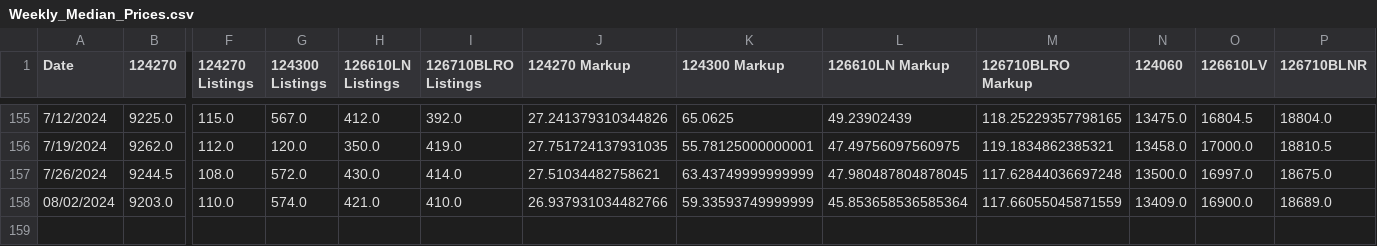
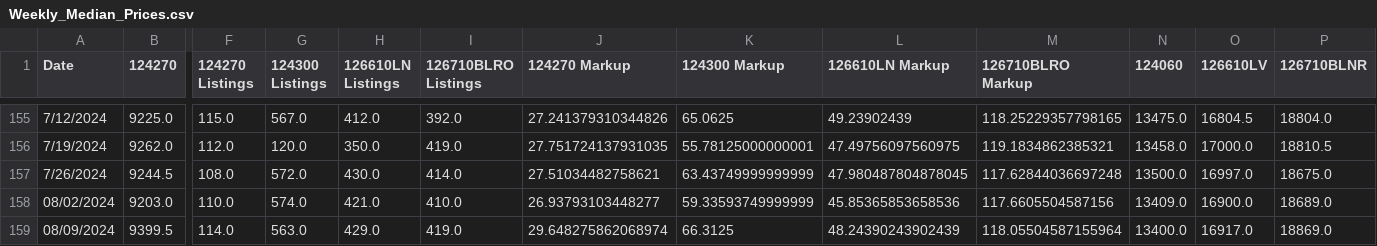
Before and after one commit to bobbypine/Rolex, a CSV file: Prices/Weekly_Median_Prices.csv, drawn as a sheet; only a part is shown, gaps mark what is left out; rows hold the shown columns only; the diff names each change by its address in the sheet, - before the commit and + after, or states it on an @@ line.

Commit message:
Pricing Updates

```diff
--- a/Prices/Weekly_Median_Prices.csv
+++ b/Prices/Weekly_Median_Prices.csv
-J158 (124270 Markup): 26.937931034482766
+J158 (124270 Markup): 26.93793103448277
-L158 (126610LN Markup): 45.853658536585364
+L158 (126610LN Markup): 45.85365853658536
-M158 (126710BLRO Markup): 117.66055045871559
+M158 (126710BLRO Markup): 117.6605504587156
+row 159: 08/09/2024 | 9399.5 | 114.0 | 563.0 | 429.0 | 419.0 | 29.648275862068974 | 66.3125 | 48.24390243902439 | 118.05504587155964 | 13400.0 | 16917.0 | 18869.0
```
